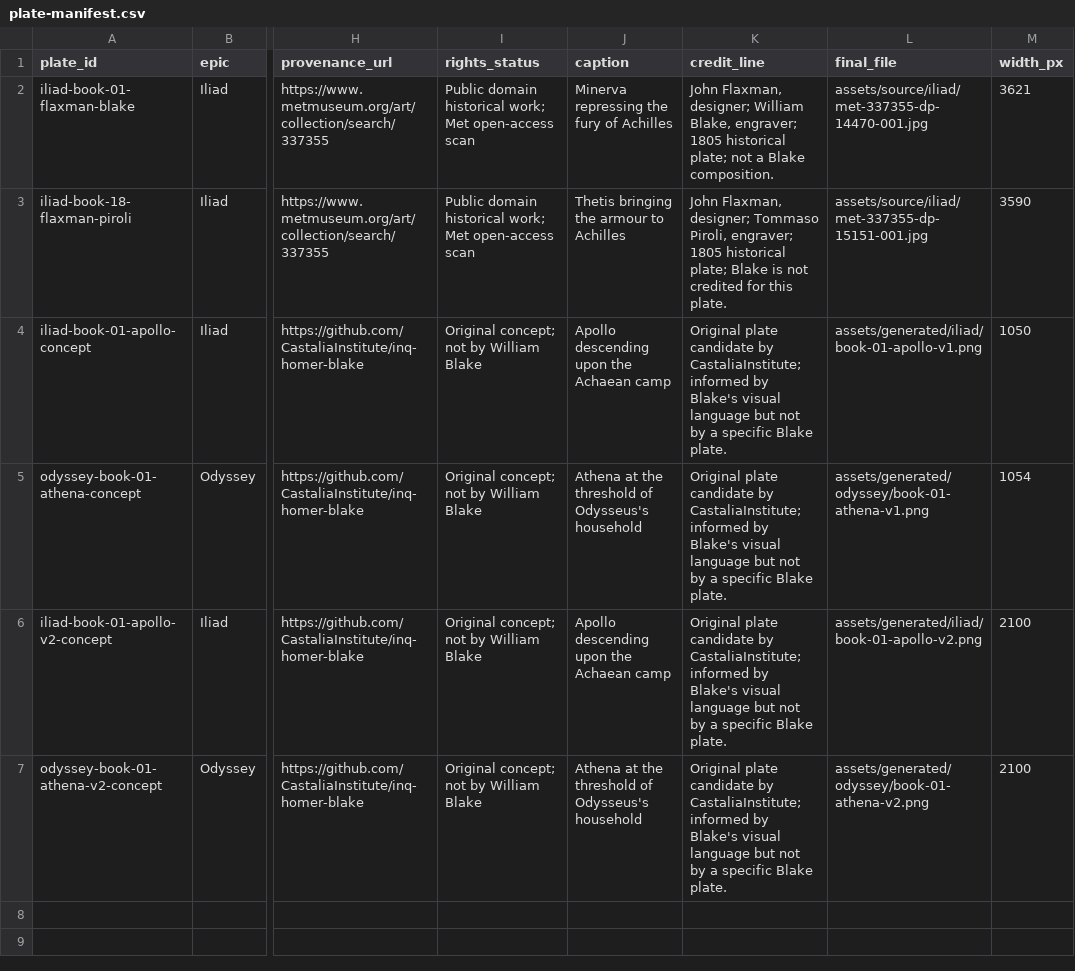
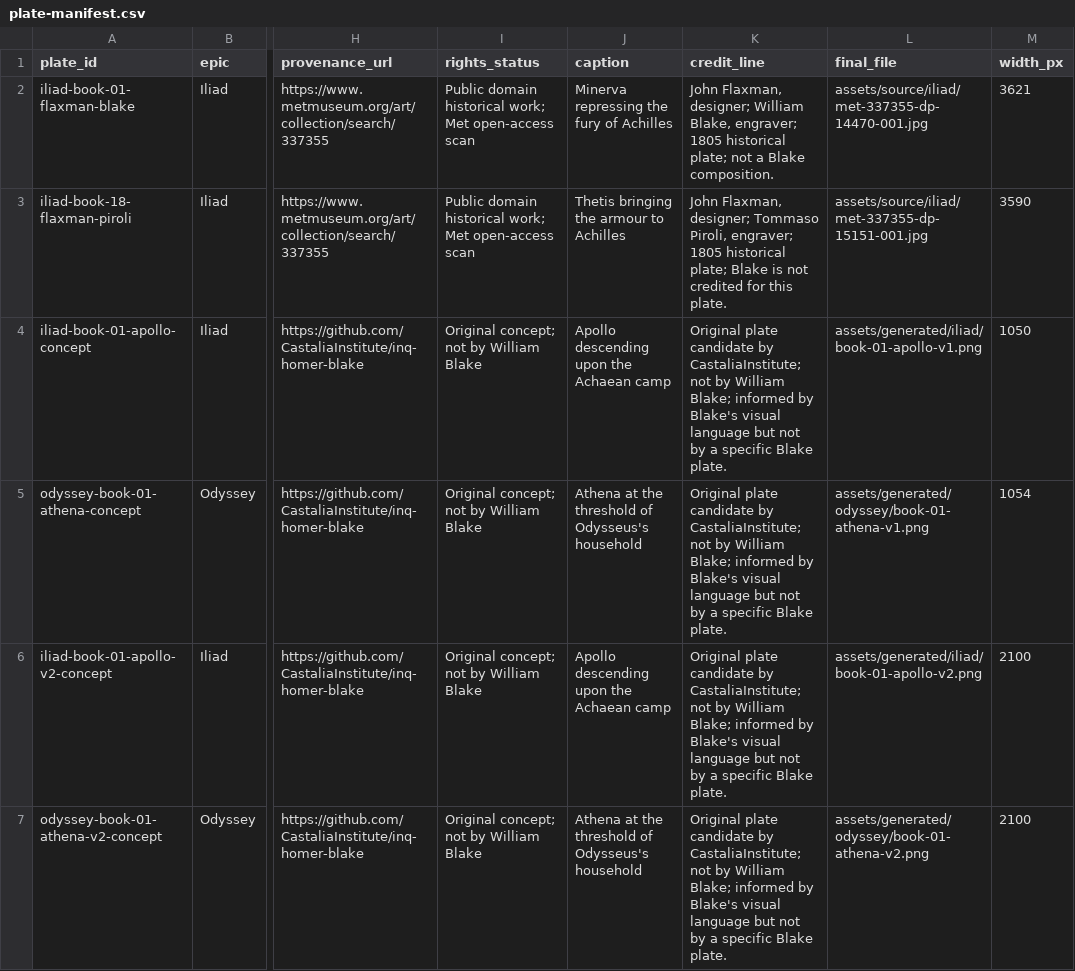
Before and after one commit to CastaliaInstitute/inq-homer-blake, a CSV file: design/plate-manifest.csv, drawn as a sheet; only a part is shown, gaps mark what is left out; the diff names each change by its address in the sheet, - before the commit and + after, or states it on an @@ line.

Commit message:
Add image provenance audit and attribution preflight

```diff
--- a/design/plate-manifest.csv
+++ b/design/plate-manifest.csv
-K4:K7 (credit_line): …by CastaliaInstitute; informed by…
+K4:K7 (credit_line): …by CastaliaInstitute; not by William Blake; informed by…
```
Also changed, not shown: 4 other files.
